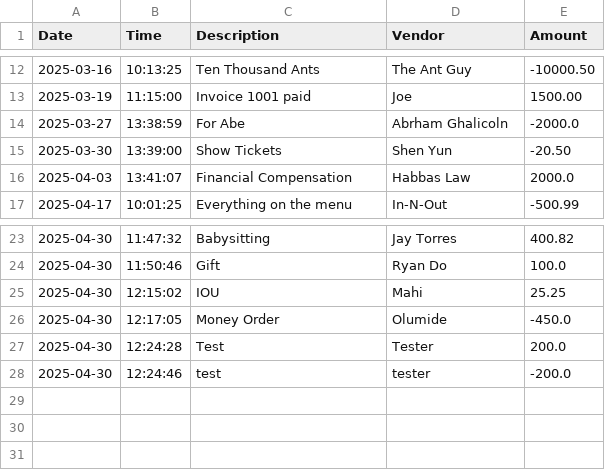
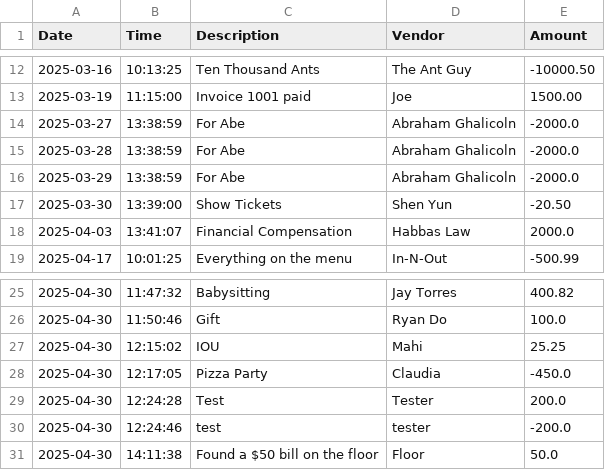
Before and after one commit to jakeyljohnson13/Capstone-1-Accounting-Ledger-App, a CSV file: AccountingLedgerApp/transaction.csv, drawn as a sheet; only a part is shown, gaps mark what is left out.

Commit message:
Added searchByVendor logic

```diff
--- a/AccountingLedgerApp/transaction.csv
+++ b/AccountingLedgerApp/transaction.csv
@@ -13,3 +13,5 @@ Date|Time|Description|Vendor|Amount
 2025-03-19|11:15:00|Invoice 1001 paid|Joe|1500.00
-2025-03-27|13:38:59|For Abe|Abrham Ghalicoln|-2000.0
+2025-03-27|13:38:59|For Abe|Abraham Ghalicoln|-2000.0
+2025-03-28|13:38:59|For Abe|Abraham Ghalicoln|-2000.0
+2025-03-29|13:38:59|For Abe|Abraham Ghalicoln|-2000.0
 2025-03-30|13:39:00|Show Tickets|Shen Yun|-20.50
@@ -25,4 +27,5 @@ Date|Time|Description|Vendor|Amount
 2025-04-30|12:15:02|IOU|Mahi|25.25
-2025-04-30|12:17:05|Money Order|Olumide|-450.0
+2025-04-30|12:17:05|Pizza Party|Claudia|-450.0
 2025-04-30|12:24:28|Test|Tester|200.0
 2025-04-30|12:24:46|test|tester|-200.0
+2025-04-30|14:11:38|Found a $50 bill on the floor|Floor|50.0
```
Also changed, not shown: 2 other files.
